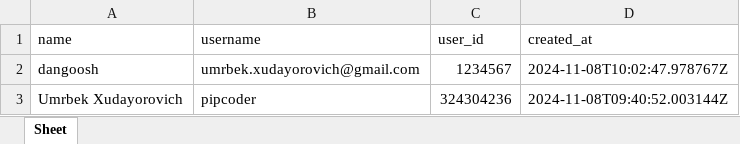
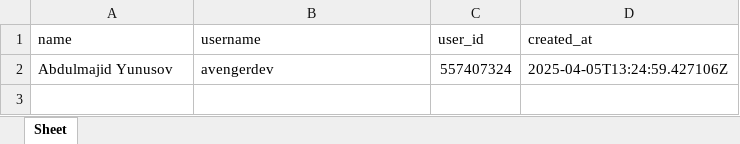
Before and after one commit to goldendevuz/madad-task, an Excel workbook: bot/data/users.xlsx, sheet Sheet, drawn as a sheet; values as stored, in another font and other column widths than the file's, no borders; removed rows and columns are numbered as before the commit, all else as after; the diff names each change by its address in the sheet, - before the commit and + after, or states it on an @@ line.

```diff
--- a/bot/data/users.xlsx (sheet Sheet)
+++ b/bot/data/users.xlsx (sheet Sheet)
-row 2: dangoosh | umrbek.xudayorovich@gmail.com | 1234567 | 2024-11-08T10:02:47.978767Z
-row 3: Umrbek Xudayorovich | pipcoder | 324304236 | 2024-11-08T09:40:52.003144Z
+row 2: Abdulmajid Yunusov | avengerdev | 557407324 | 2025-04-05T13:24:59.427106Z
```
Also changed, not shown: 6 other files.
